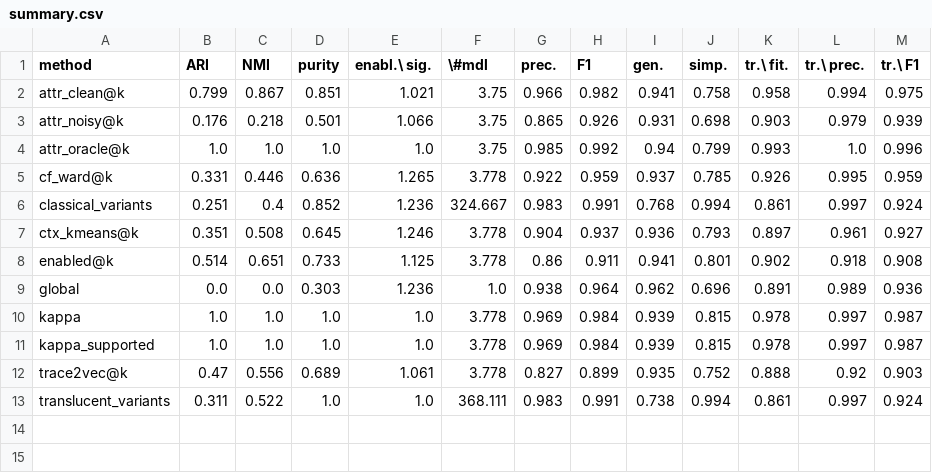
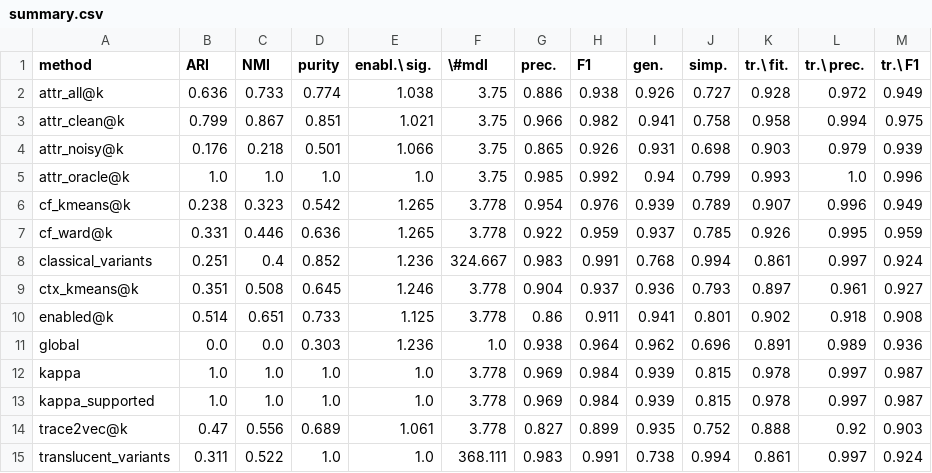
Before and after one commit to hherbertb/translucent-process-views, a CSV file: evaluation/results/summary.csv, drawn as a sheet.

```diff
--- a/evaluation/results/summary.csv
+++ b/evaluation/results/summary.csv
@@ -1,2 +1,3 @@
 method,ARI,NMI,purity,enabl.\ sig.,\#mdl,prec.,F1,gen.,simp.,tr.\ fit.,tr.\ prec.,tr.\ F1
+attr_all@k,0.636,0.733,0.774,1.038,3.75,0.886,0.938,0.926,0.727,0.928,0.972,0.949
 attr_clean@k,0.799,0.867,0.851,1.021,3.75,0.966,0.982,0.941,0.758,0.958,0.994,0.975
@@ -4,2 +5,3 @@ attr_noisy@k,0.176,0.218,0.501,1.066,3.75,0.865,0.926,0.931,0.698,0.903,0.979,0.
 attr_oracle@k,1.0,1.0,1.0,1.0,3.75,0.985,0.992,0.94,0.799,0.993,1.0,0.996
+cf_kmeans@k,0.238,0.323,0.542,1.265,3.778,0.954,0.976,0.939,0.789,0.907,0.996,0.949
 cf_ward@k,0.331,0.446,0.636,1.265,3.778,0.922,0.959,0.937,0.785,0.926,0.995,0.959
```
Also changed, not shown: 20 other files.
